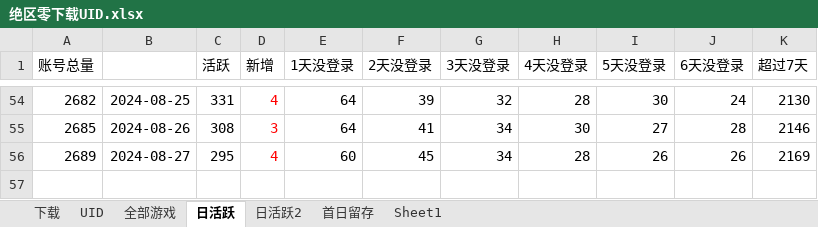
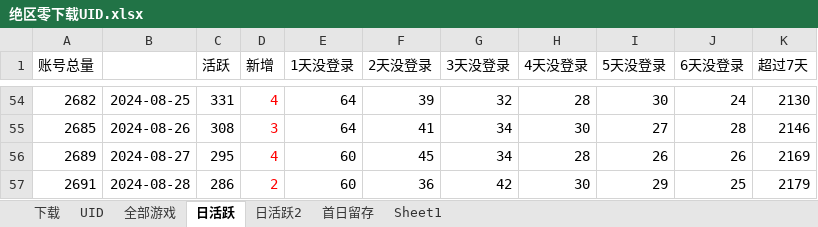
Before and after one commit to zq56745674/HSR_DATA_SERVER, an Excel workbook: doc/绝区零下载UID.xlsx, sheet 日活跃, drawn as a sheet; only a part is shown, gaps mark what is left out; values as stored, in another font and other column widths than the file's, no borders; charts and pictures not drawn; the diff names each change by its address in the sheet, - before the commit and + after, or states it on an @@ line.

```diff
--- a/doc/绝区零下载UID.xlsx (sheet 日活跃)
+++ b/doc/绝区零下载UID.xlsx (sheet 日活跃)
+row 57: 2691 | 2024-08-28 | 286 | 2 | 60 | 36 | 42 | 30 | 29 | 25 | 2179
```
Also changed, not shown: sheet 日活跃2, 1 other file.
